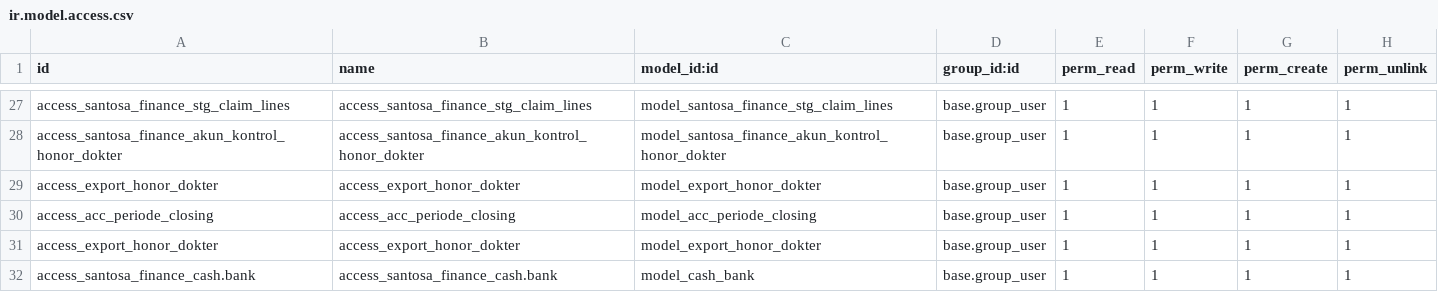
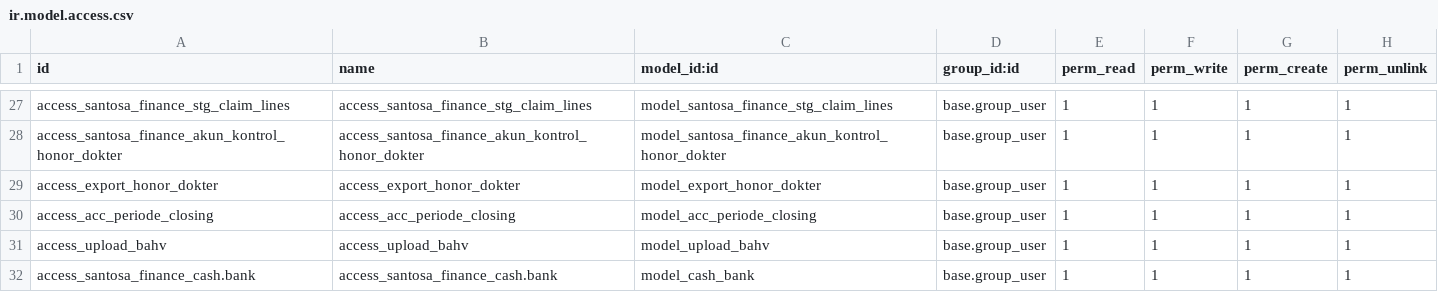
Before and after one commit to rohimoz28/PROJECT-SANTOSA, a CSV file: customize/santosa-project/santosa_finance/security/ir.model.access.csv, drawn as a sheet; only a part is shown, gaps mark what is left out.

Commit message:
[FEAT]AJP: upload data BAHV

```diff
--- a/customize/santosa-project/santosa_finance/security/ir.model.access.csv
+++ b/customize/santosa-project/santosa_finance/security/ir.model.access.csv
@@ -30,3 +30,3 @@ access_export_honor_dokter,access_export_honor_dokter,model_export_honor_dokter,
 access_acc_periode_closing,access_acc_periode_closing,model_acc_periode_closing,base.group_user,1,1,1,1
-access_export_honor_dokter,access_export_honor_dokter,model_export_honor_dokter,base.group_user,1,1,1,1
+access_upload_bahv,access_upload_bahv,model_upload_bahv,base.group_user,1,1,1,1
 access_santosa_finance_cash.bank,access_santosa_finance_cash.bank,model_cash_bank,base.group_user,1,1,1,1
```
Also changed, not shown: 5 other files.
